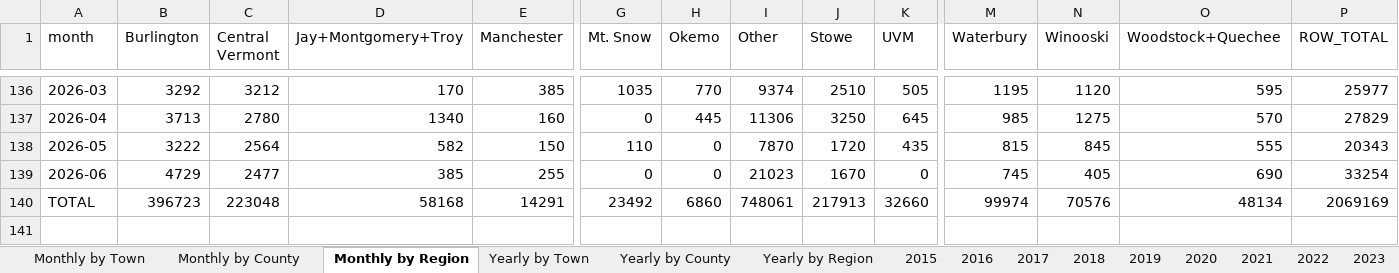
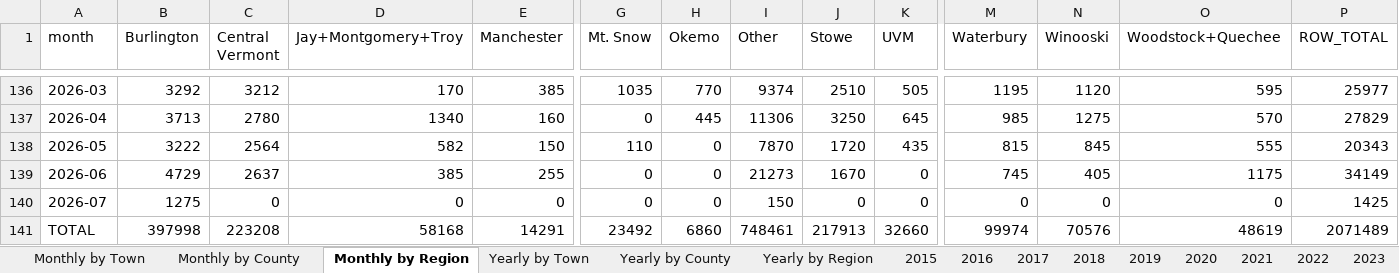
Before and after one commit to burnssargent-eng/blackbear_dashboard, an Excel workbook: oil_collection_report.xlsx, sheet Monthly by Region, drawn as a sheet; only a part is shown, gaps mark what is left out; values as stored, in another font and other column widths than the file's, no borders; addresses are those after the commit; rows hold the shown columns only; the diff names each change by its address in the sheet, - before the commit and + after, or states it on an @@ line.

```diff
--- a/oil_collection_report.xlsx (sheet Monthly by Region)
+++ b/oil_collection_report.xlsx (sheet Monthly by Region)
-C139 (Central Vermont): 2477
+C139 (Central Vermont): 2637
-I139 (Other): 21023
+I139 (Other): 21273
-O139 (Woodstock+Quechee): 690
+O139 (Woodstock+Quechee): 1175
-P139 (ROW_TOTAL): 33254
+P139 (ROW_TOTAL): 34149
+row 140: 2026-07 | 1275 | 0 | 0 | 0 | 0 | 0 | 150 | 0 | 0 | 0 | 0 | 0 | 1425
-B141 (Burlington): 396723
+B141 (Burlington): 397998
-C141 (Central Vermont): 223048
+C141 (Central Vermont): 223208
-I141 (Other): 748061
+I141 (Other): 748461
-O141 (Woodstock+Quechee): 48134
+O141 (Woodstock+Quechee): 48619
-P141 (ROW_TOTAL): 2069169
+P141 (ROW_TOTAL): 2071489
```
Also changed, not shown: sheet Monthly by Town, sheet Monthly by County, sheet 2026, sheet Yearly by Town, sheet Yearly by Region, sheet Yearly by County, 3 more sheets, 2 other files.
